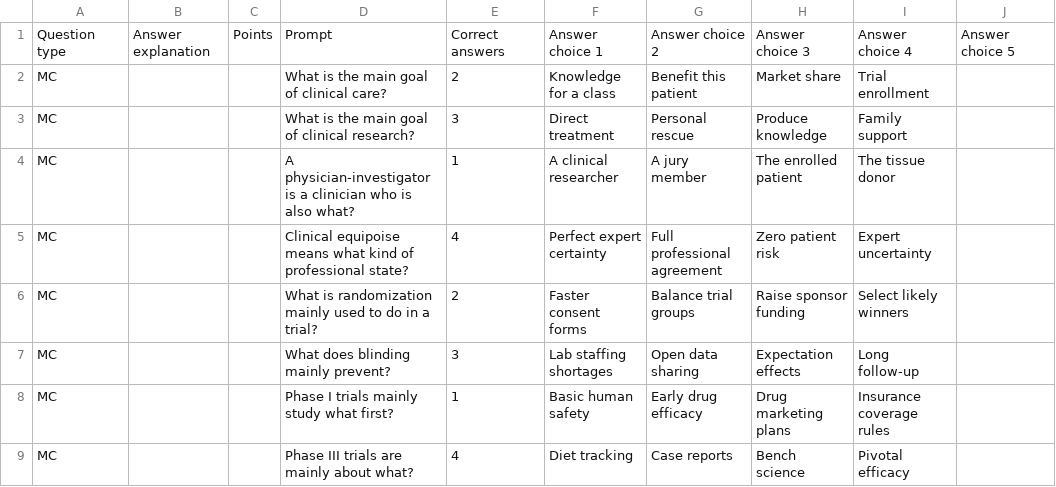
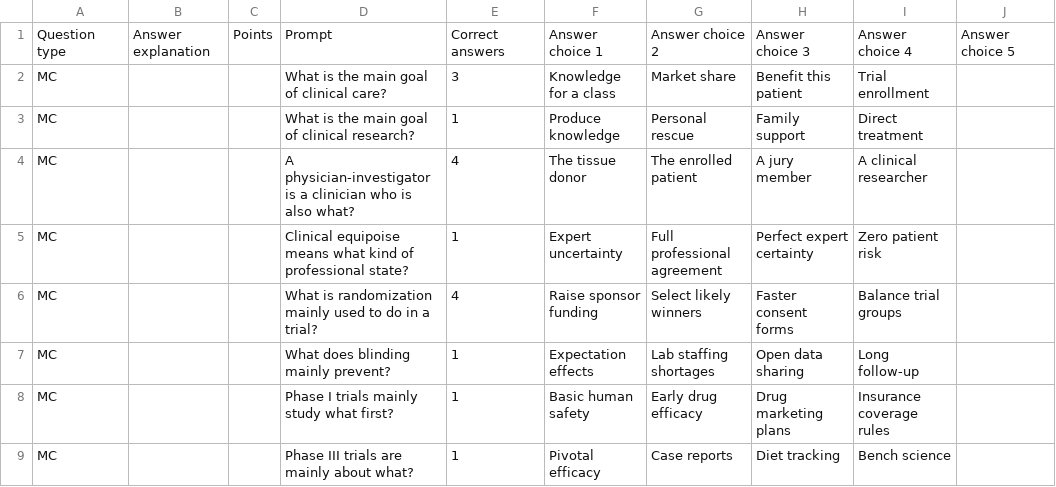
Before and after one commit to brendanpshea/bioethics, a CSV file: perrusall_quizzes/chapter-03-research-ethics.csv, drawn as a sheet; only a part is shown; the diff covers the shown part only.

```diff
--- a/perrusall_quizzes/chapter-03-research-ethics.csv
+++ b/perrusall_quizzes/chapter-03-research-ethics.csv
@@ -1,9 +1,9 @@
 Question type,Answer explanation,Points,Prompt,Correct answers,Answer choice 1,Answer choice 2,Answer choice 3,Answer choice 4,Answer choice 5
-MC,,,What is the main goal of clinical care?,2,Knowledge for a class,Benefit this patient,Market share,Trial enrollment,
-MC,,,What is the main goal of clinical research?,3,Direct treatment,Personal rescue,Produce knowledge,Family support,
-MC,,,A physician-investigator is a clinician who is also what?,1,A clinical researcher,A jury member,The enrolled patient,The tissue donor,
-MC,,,Clinical equipoise means what kind of professional state?,4,Perfect expert certainty,Full professional agreement,Zero patient risk,Expert uncertainty,
-MC,,,What is randomization mainly used to do in a trial?,2,Faster consent forms,Balance trial groups,Raise sponsor funding,Select likely winners,
-MC,,,What does blinding mainly prevent?,3,Lab staffing shortages,Open data sharing,Expectation effects,Long follow-up,
+MC,,,What is the main goal of clinical care?,3,Knowledge for a class,Market share,Benefit this patient,Trial enrollment,
+MC,,,What is the main goal of clinical research?,1,Produce knowledge,Personal rescue,Family support,Direct treatment,
+MC,,,A physician-investigator is a clinician who is also what?,4,The tissue donor,The enrolled patient,A jury member,A clinical researcher,
+MC,,,Clinical equipoise means what kind of professional state?,1,Expert uncertainty,Full professional agreement,Perfect expert certainty,Zero patient risk,
+MC,,,What is randomization mainly used to do in a trial?,4,Raise sponsor funding,Select likely winners,Faster consent forms,Balance trial groups,
+MC,,,What does blinding mainly prevent?,1,Expectation effects,Lab staffing shortages,Open data sharing,Long follow-up,
 MC,,,Phase I trials mainly study what first?,1,Basic human safety,Early drug efficacy,Drug marketing plans,Insurance coverage rules,
-MC,,,Phase III trials are mainly about what?,4,Diet tracking,Case reports,Bench science,Pivotal efficacy,
+MC,,,Phase III trials are mainly about what?,1,Pivotal efficacy,Case reports,Diet tracking,Bench science,
```
Also changed, not shown: 2 added rows, 2 removed rows and 123 edited cells elsewhere in this file, perrusall_quizzes/chapter-02-history-clinical-relationship.csv, 2 other files.
